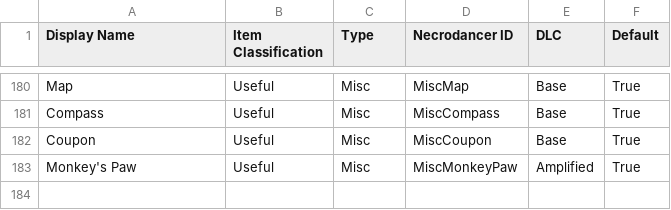
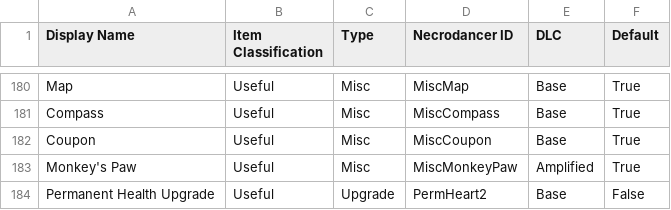
Before and after one commit to lastingParadox/Archipelago-CotND, a CSV file: worlds/cotnd/data/items.csv, drawn as a sheet; only a part is shown, gaps mark what is left out; the diff names each change by its address in the sheet, - before the commit and + after, or states it on an @@ line.

Commit message:
Adds support for mod disconnect, permanent health upgrades

```diff
--- a/worlds/cotnd/data/items.csv
+++ b/worlds/cotnd/data/items.csv
+row 184: Permanent Health Upgrade | Useful | Upgrade | PermHeart2 | Base | False
```
Also changed, not shown: 2 other files.
